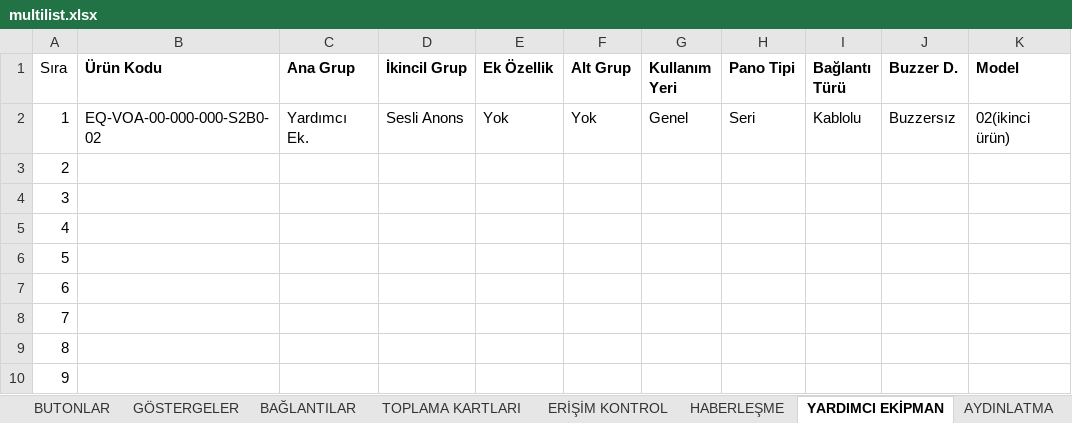
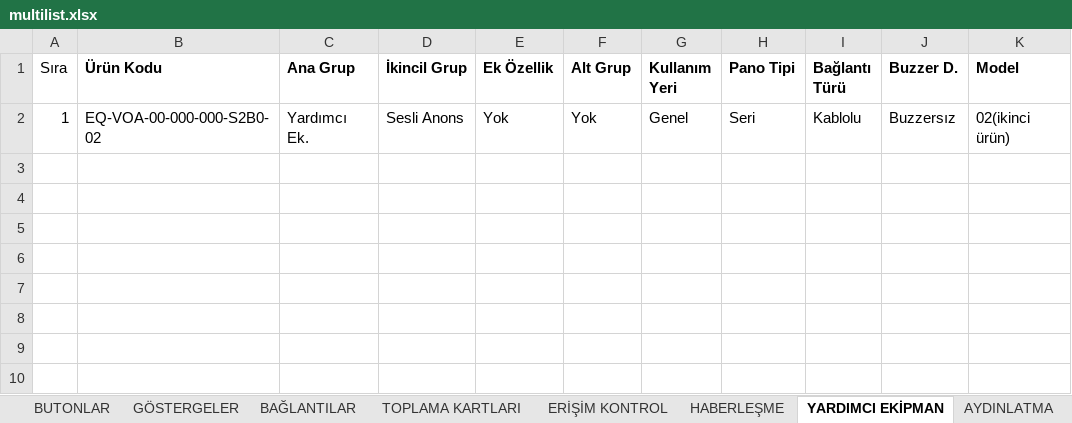
Before and after one commit to btk42/btk42.github.io, an Excel workbook: multilist.xlsx, sheet YARDIMCI EKİPMAN, drawn as a sheet; values as stored, in another font and other column widths than the file's, no borders; the diff names each change by its address in the sheet, - before the commit and + after, or states it on an @@ line.

```diff
--- a/multilist.xlsx (sheet YARDIMCI EKİPMAN)
+++ b/multilist.xlsx (sheet YARDIMCI EKİPMAN)
-row 3: 2
-row 4: 3
-row 5: 4
-row 6: 5
-row 7: 6
-row 8: 7
-row 9: 8
-row 10: 9
```
Also changed, not shown: sheet HABERLEŞME, sheet AYDINLATMA, sheet ERİŞİM KONTROL, sheet TOPLAMA KARTLARI, 1 other file.
